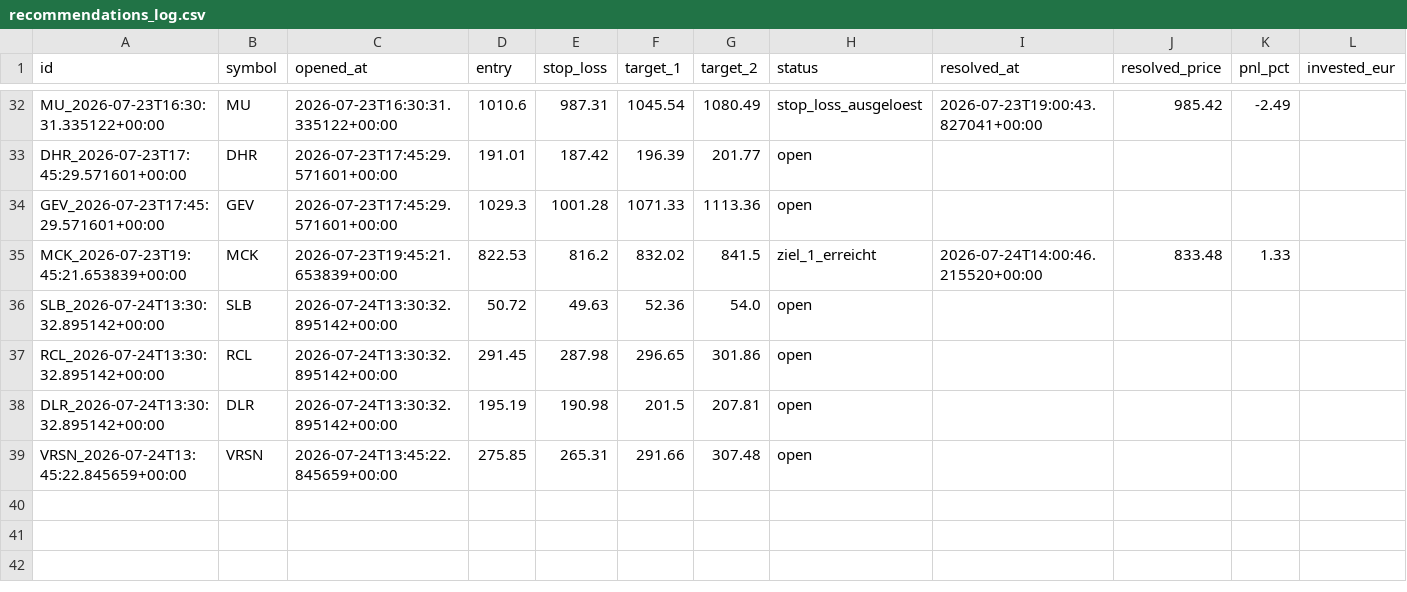
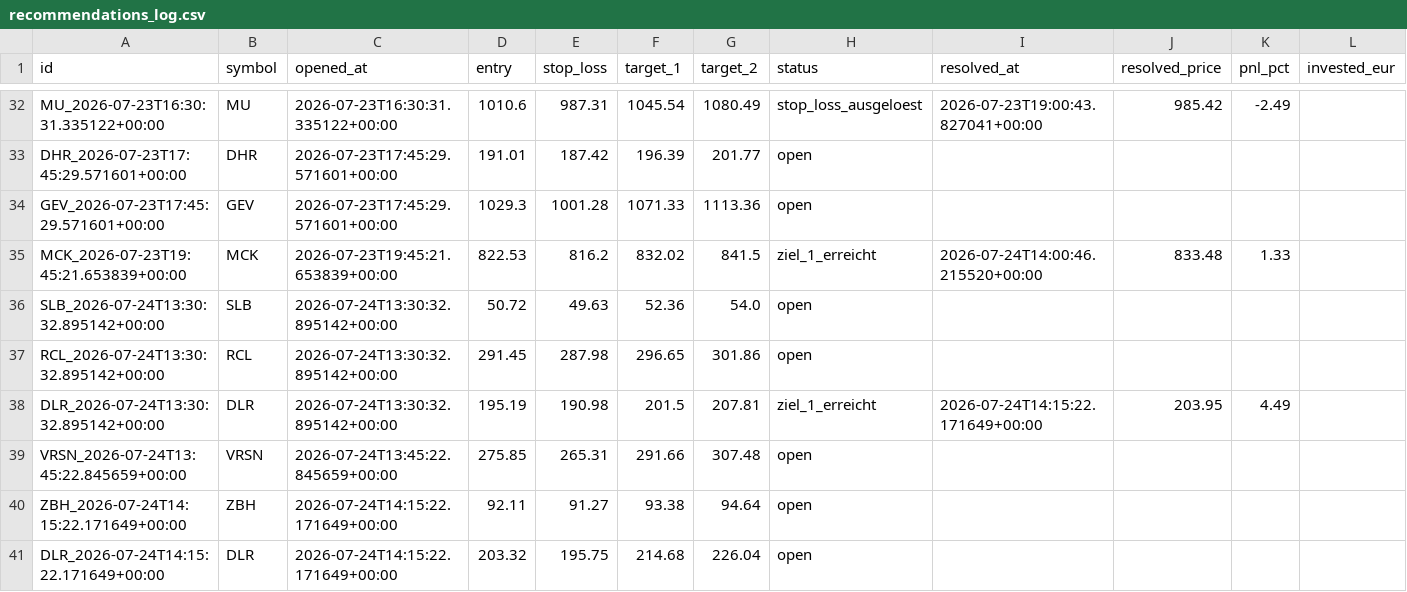
Before and after one commit to luiswolny-dot/Trading-Gehirn, a CSV file: data/recommendations_log.csv, drawn as a sheet; only a part is shown, gaps mark what is left out.

```diff
--- a/data/recommendations_log.csv
+++ b/data/recommendations_log.csv
@@ -37,3 +37,5 @@ SLB_2026-07-24T13:30:32.895142+00:00,SLB,2026-07-24T13:30:32.895142+00:00,50.72,
 RCL_2026-07-24T13:30:32.895142+00:00,RCL,2026-07-24T13:30:32.895142+00:00,291.45,287.98,296.65,301.86,open,,,,
-DLR_2026-07-24T13:30:32.895142+00:00,DLR,2026-07-24T13:30:32.895142+00:00,195.19,190.98,201.5,207.81,open,,,,
+DLR_2026-07-24T13:30:32.895142+00:00,DLR,2026-07-24T13:30:32.895142+00:00,195.19,190.98,201.5,207.81,ziel_1_erreicht,2026-07-24T14:15:22.171649+00:00,203.95,4.49,
 VRSN_2026-07-24T13:45:22.845659+00:00,VRSN,2026-07-24T13:45:22.845659+00:00,275.85,265.31,291.66,307.48,open,,,,
+ZBH_2026-07-24T14:15:22.171649+00:00,ZBH,2026-07-24T14:15:22.171649+00:00,92.11,91.27,93.38,94.64,open,,,,
+DLR_2026-07-24T14:15:22.171649+00:00,DLR,2026-07-24T14:15:22.171649+00:00,203.32,195.75,214.68,226.04,open,,,,
```
Also changed, not shown: 35 other files.
